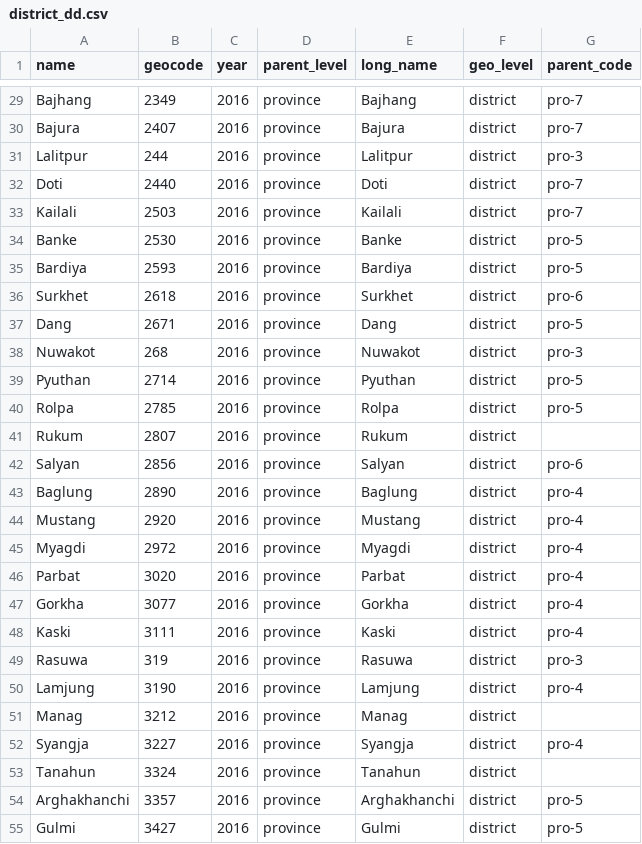
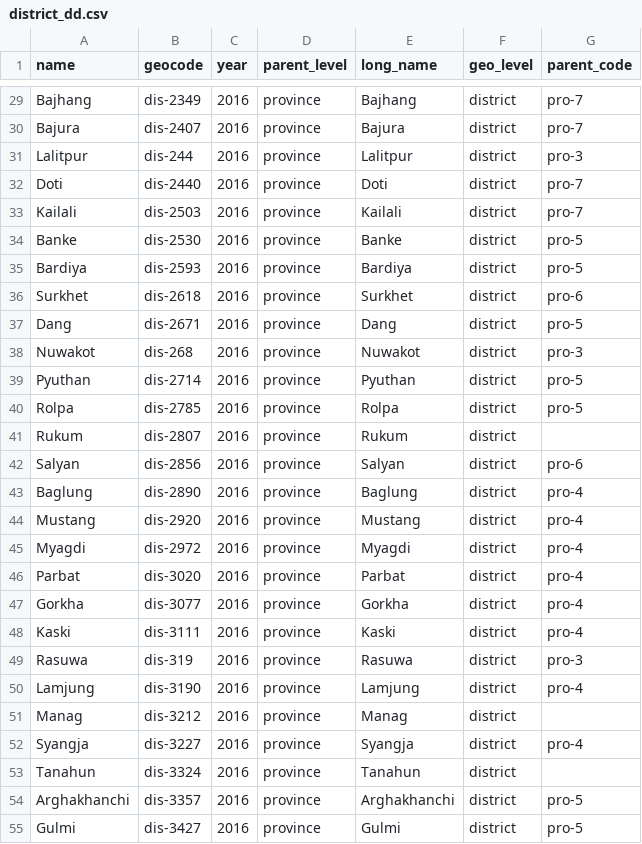
Before and after one commit to CodeforNepal/maptools, a CSV file: geo/district_dd.csv, drawn as a sheet; only a part is shown, gaps mark what is left out; the diff covers the shown part only; the diff names each change by its address in the sheet, - before the commit and + after, or states it on an @@ line.

```diff
--- a/geo/district_dd.csv
+++ b/geo/district_dd.csv
-B29 (geocode): 2349
+B29 (geocode): dis-2349
-B30 (geocode): 2407
+B30 (geocode): dis-2407
-B31 (geocode): 244
+B31 (geocode): dis-244
-B32 (geocode): 2440
+B32 (geocode): dis-2440
-B33 (geocode): 2503
+B33 (geocode): dis-2503
-B34 (geocode): 2530
+B34 (geocode): dis-2530
-B35 (geocode): 2593
+B35 (geocode): dis-2593
-B36 (geocode): 2618
+B36 (geocode): dis-2618
-B37 (geocode): 2671
+B37 (geocode): dis-2671
-B38 (geocode): 268
+B38 (geocode): dis-268
-B39 (geocode): 2714
+B39 (geocode): dis-2714
-B40 (geocode): 2785
+B40 (geocode): dis-2785
-B41 (geocode): 2807
+B41 (geocode): dis-2807
-B42 (geocode): 2856
+B42 (geocode): dis-2856
-B43 (geocode): 2890
+B43 (geocode): dis-2890
-B44 (geocode): 2920
+B44 (geocode): dis-2920
-B45 (geocode): 2972
+B45 (geocode): dis-2972
-B46 (geocode): 3020
+B46 (geocode): dis-3020
-B47 (geocode): 3077
+B47 (geocode): dis-3077
-B48 (geocode): 3111
+B48 (geocode): dis-3111
-B49 (geocode): 319
+B49 (geocode): dis-319
-B50 (geocode): 3190
+B50 (geocode): dis-3190
-B51 (geocode): 3212
+B51 (geocode): dis-3212
-B52 (geocode): 3227
+B52 (geocode): dis-3227
-B53 (geocode): 3324
+B53 (geocode): dis-3324
-B54 (geocode): 3357
+B54 (geocode): dis-3357
-B55 (geocode): 3427
+B55 (geocode): dis-3427
```
Also changed, not shown: 53 edited cells elsewhere in this file, 3 other files.
